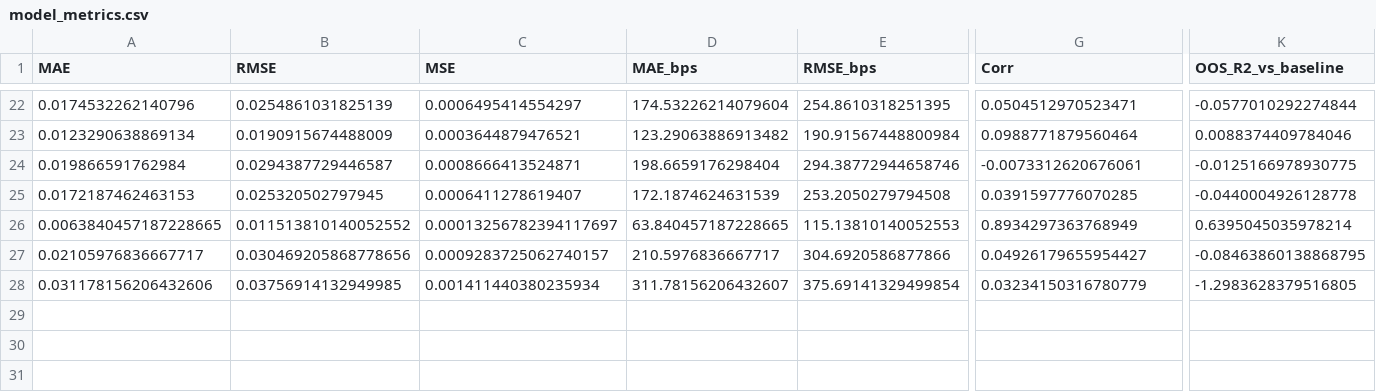
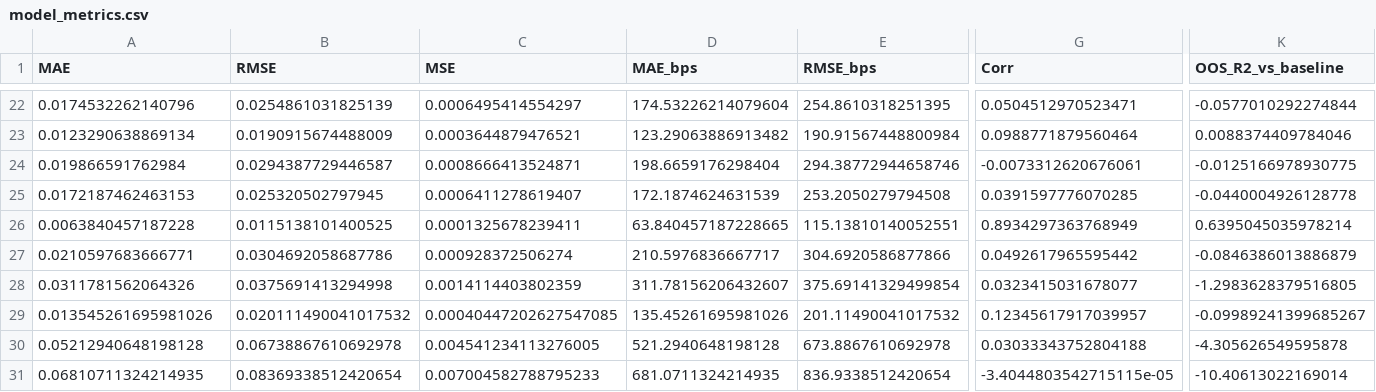
Before and after one commit to RichelCode/Final_Stock_Analysis, a CSV file: stock_project/stock_project/reports/tables/model_metrics.csv, drawn as a sheet; only a part is shown, gaps mark what is left out; rows hold the shown columns only; the diff names each change by its address in the sheet, - before the commit and + after, or states it on an @@ line.

Commit message:
GRU Model

```diff
--- a/stock_project/stock_project/reports/tables/model_metrics.csv
+++ b/stock_project/stock_project/reports/tables/model_metrics.csv
-A26 (MAE): 0.0063840457187228665
+A26 (MAE): 0.0063840457187228
-B26 (RMSE): 0.011513810140052552
+B26 (RMSE): 0.0115138101400525
-C26 (MSE): 0.00013256782394117697
+C26 (MSE): 0.0001325678239411
-E26 (RMSE_bps): 115.13810140052553
+E26 (RMSE_bps): 115.13810140052551
-A27 (MAE): 0.02105976836667717
+A27 (MAE): 0.0210597683666771
-B27 (RMSE): 0.030469205868778656
+B27 (RMSE): 0.0304692058687786
-C27 (MSE): 0.0009283725062740157
+C27 (MSE): 0.000928372506274
-G27 (Corr): 0.04926179655954427
+G27 (Corr): 0.0492617965595442
-K27 (OOS_R2_vs_baseline): -0.08463860138868795
+K27 (OOS_R2_vs_baseline): -0.0846386013886879
-A28 (MAE): 0.031178156206432606
+A28 (MAE): 0.0311781562064326
-B28 (RMSE): 0.03756914132949985
+B28 (RMSE): 0.0375691413294998
-C28 (MSE): 0.001411440380235934
+C28 (MSE): 0.0014114403802359
-G28 (Corr): 0.03234150316780779
+G28 (Corr): 0.0323415031678077
+row 29: 0.013545261695981026 | 0.020111490041017532 | 0.00040447202627547085 | 135.45261695981026 | 201.11490041017532 | 0.12345617917039957 | -0.09989241399685267
+row 30: 0.05212940648198128 | 0.06738867610692978 | 0.004541234113276005 | 521.2940648198128 | 673.8867610692978 | 0.03033343752804188 | -4.305626549595878
+row 31: 0.06810711324214935 | 0.08369338512420654 | 0.007004582788795233 | 681.0711324214935 | 836.9338512420654 | -3.4044803542715115e-05 | -10.40613022169014
```
Also changed, not shown: 2 other files.
